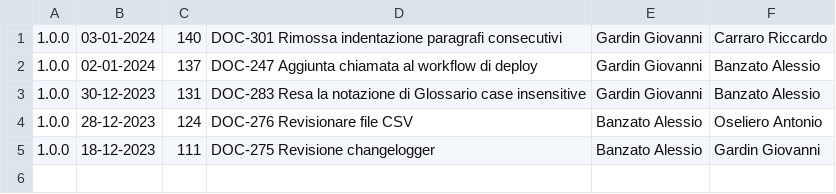
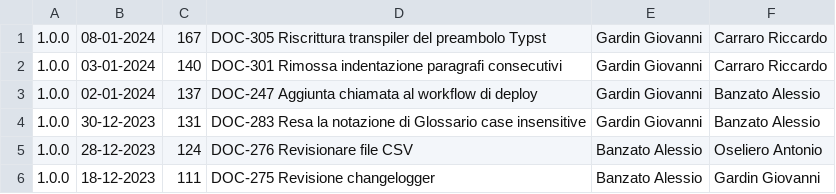
Before and after one commit to Error-418-SWE/Documenti, a CSV file: log.csv, drawn as a sheet.

```diff
--- a/log.csv
+++ b/log.csv
@@ -1 +1,2 @@
+1.0.0,08-01-2024,167,DOC-305 Riscrittura transpiler del preambolo Typst,Gardin Giovanni,Carraro Riccardo
 1.0.0,03-01-2024,140,DOC-301 Rimossa indentazione paragrafi consecutivi,Gardin Giovanni,Carraro Riccardo
```
